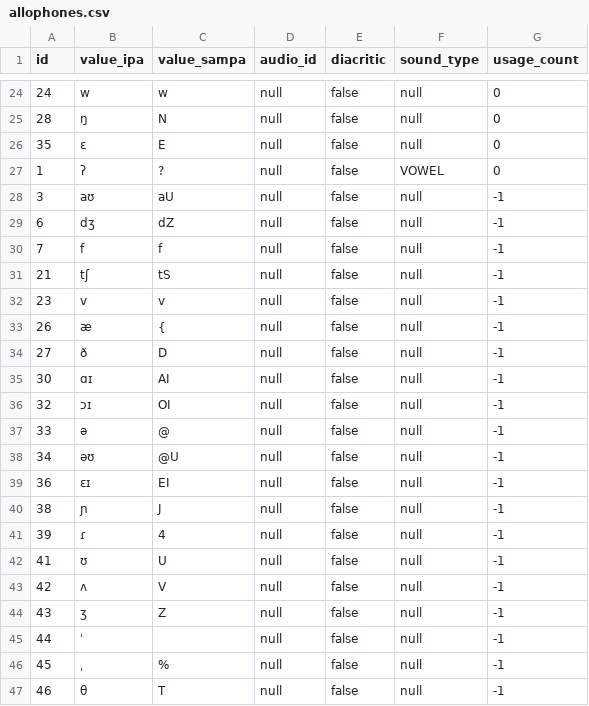
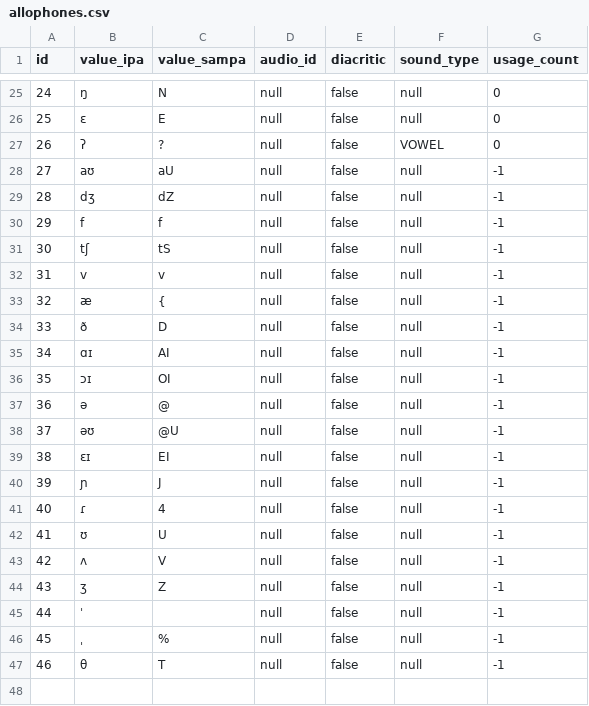
Before and after one commit to elimu-ai/webapp, a CSV file: src/main/resources/db/content_TEST/fil/allophones.csv, drawn as a sheet; only a part is shown, gaps mark what is left out; the diff covers the shown part only.

```diff
--- a/src/main/resources/db/content_TEST/fil/allophones.csv
+++ b/src/main/resources/db/content_TEST/fil/allophones.csv
@@ -24,19 +25,18 @@ id,value_ipa,value_sampa,audio_id,diacritic,sound_type,usage_count
-24,"w","w",null,false,null,0
-28,"ŋ","N",null,false,null,0
-35,"ɛ","E",null,false,null,0
-1,"ʔ","?",null,false,VOWEL,0
-3,"aʊ","aU",null,false,null,-1
-6,"dʒ","dZ",null,false,null,-1
-7,"f","f",null,false,null,-1
-21,"tʃ","tS",null,false,null,-1
-23,"v","v",null,false,null,-1
-26,"æ","{",null,false,null,-1
-27,"ð","D",null,false,null,-1
-30,"ɑɪ","AI",null,false,null,-1
-32,"ɔɪ","OI",null,false,null,-1
-33,"ə","@",null,false,null,-1
-34,"əʊ","@U",null,false,null,-1
-36,"ɛɪ","EI",null,false,null,-1
-38,"ɲ","J",null,false,null,-1
-39,"ɾ","4",null,false,null,-1
+24,"ŋ","N",null,false,null,0
+25,"ɛ","E",null,false,null,0
+26,"ʔ","?",null,false,VOWEL,0
+27,"aʊ","aU",null,false,null,-1
+28,"dʒ","dZ",null,false,null,-1
+29,"f","f",null,false,null,-1
+30,"tʃ","tS",null,false,null,-1
+31,"v","v",null,false,null,-1
+32,"æ","{",null,false,null,-1
+33,"ð","D",null,false,null,-1
+34,"ɑɪ","AI",null,false,null,-1
+35,"ɔɪ","OI",null,false,null,-1
+36,"ə","@",null,false,null,-1
+37,"əʊ","@U",null,false,null,-1
+38,"ɛɪ","EI",null,false,null,-1
+39,"ɲ","J",null,false,null,-1
+40,"ɾ","4",null,false,null,-1
 41,"ʊ","U",null,false,null,-1
```
Also changed, not shown: 3 added rows, 2 removed rows and 28 edited cells elsewhere in this file, src/main/resources/db/content_TEST/fil/emojis.csv, src/main/resources/db/content_TEST/fil/letters.csv, 4 other files.
